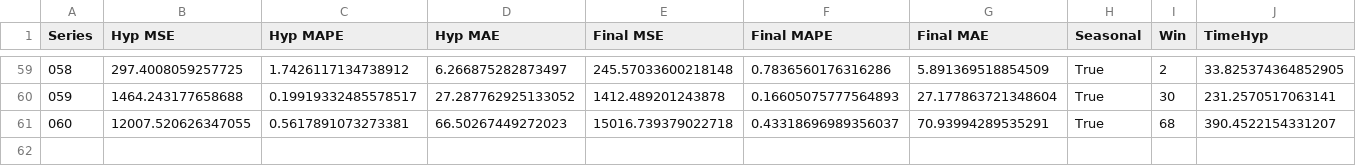
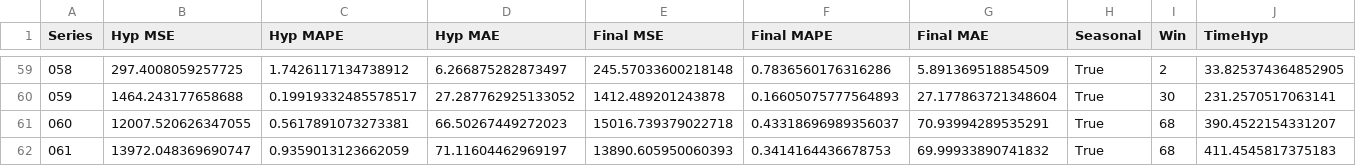
Before and after one commit to AntonioEmmanuele/TE_TFI, a CSV file: hyp_xgboost_ucr_2/stats_hyp.csv, drawn as a sheet; only a part is shown, gaps mark what is left out; the diff names each change by its address in the sheet, - before the commit and + after, or states it on an @@ line.

Commit message:
adds XGBoost ./datasets/processed/061_UCR_Anomaly_DISTORTEDgait3_24500_59900_60500.txt

```diff
--- a/hyp_xgboost_ucr_2/stats_hyp.csv
+++ b/hyp_xgboost_ucr_2/stats_hyp.csv
+row 62: 061 | 13972.048369690747 | 0.9359013123662059 | 71.11604462969197 | 13890.605950060393 | 0.3414164436678753 | 69.99933890741832 | True | 68 | 411.4545817375183
```
Also changed, not shown: 1 other file.
